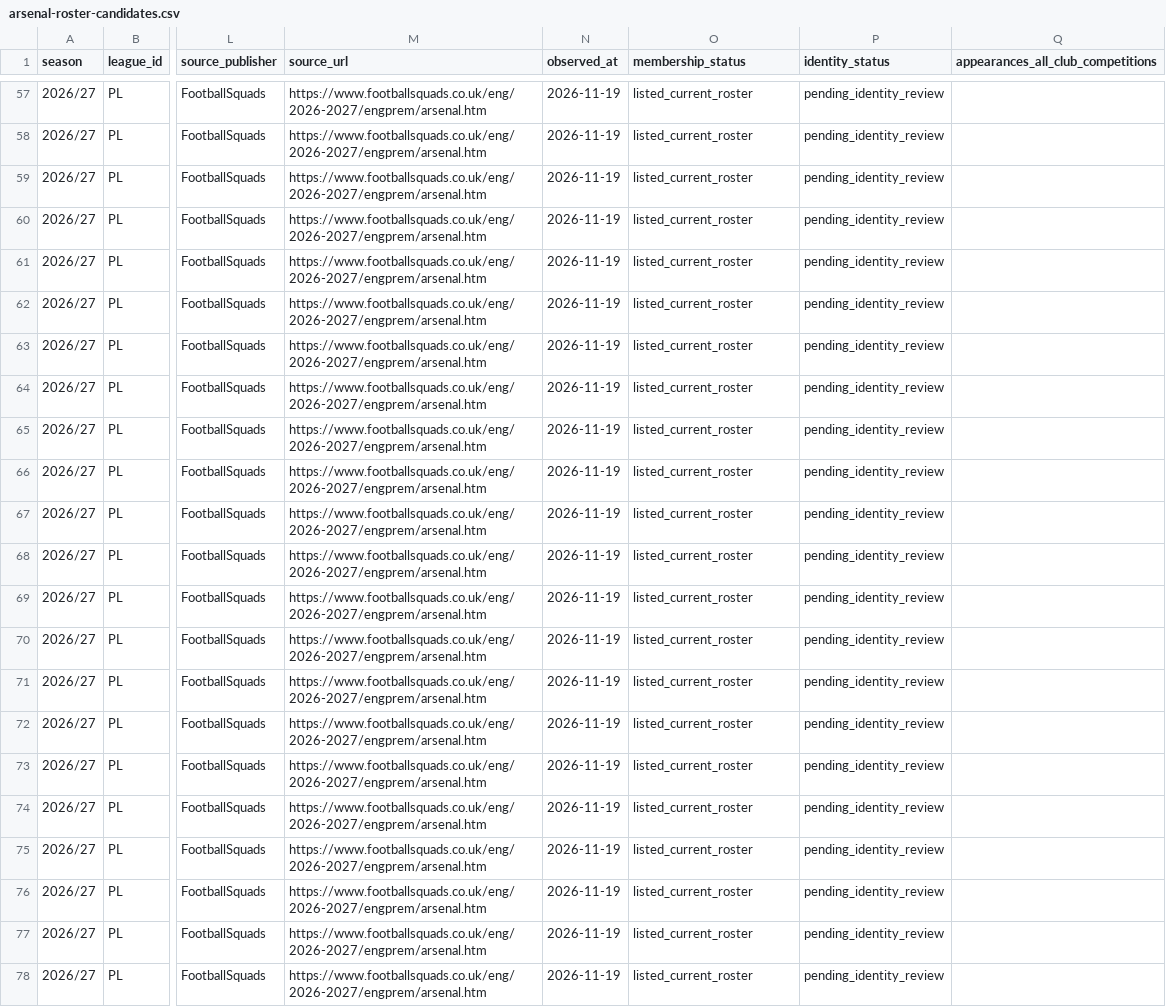
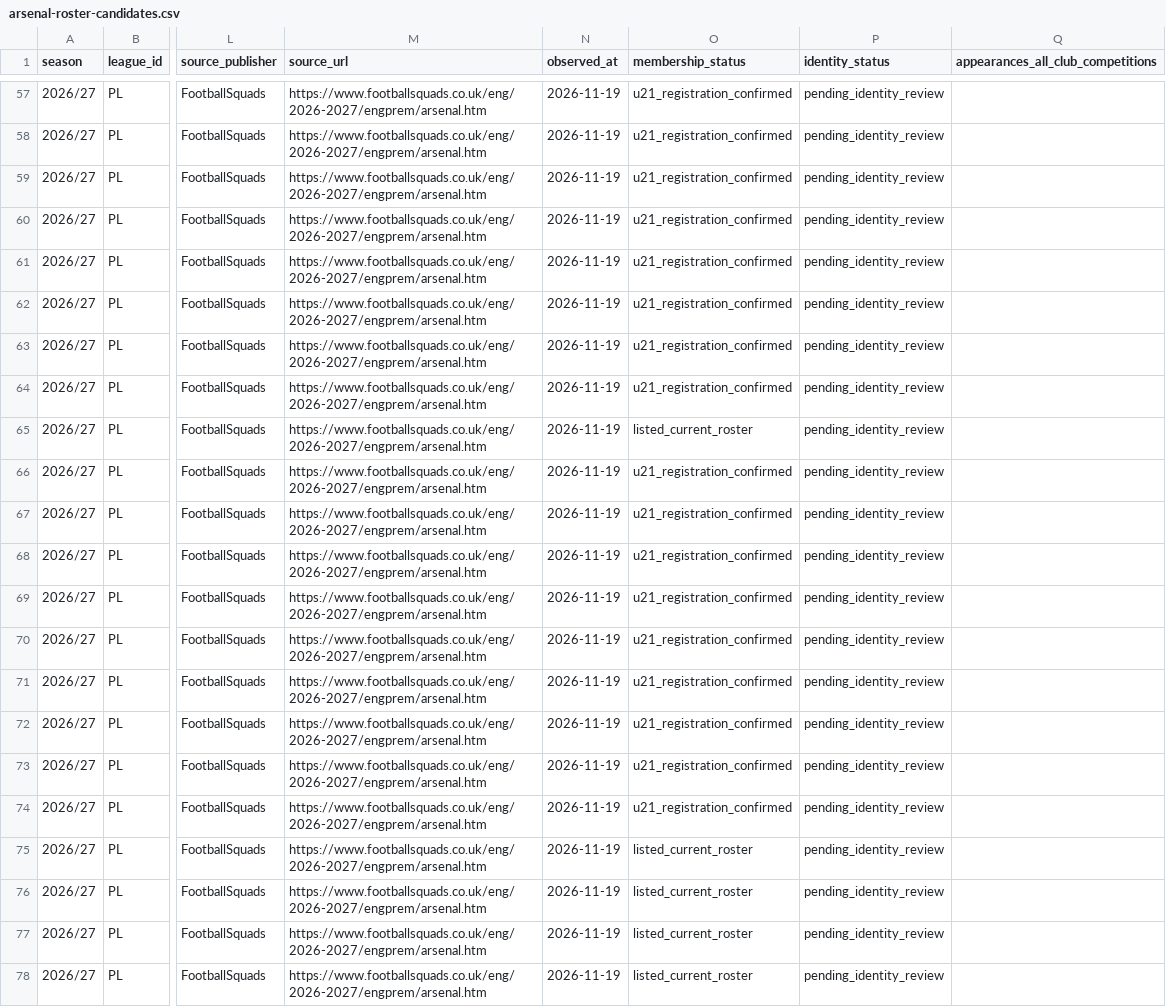
Before and after one commit to bazaku22/Project-Football-time, a CSV file: data/intake/2026-27/PL/arsenal-roster-candidates.csv, drawn as a sheet; only a part is shown, gaps mark what is left out; the diff covers the shown part only; the diff names each change by its address in the sheet, - before the commit and + after, or states it on an @@ line.

Commit message:
data: reconcile Arsenal candidates against official PL registration list

```diff
--- a/data/intake/2026-27/PL/arsenal-roster-candidates.csv
+++ b/data/intake/2026-27/PL/arsenal-roster-candidates.csv
-O57:O64 (membership_status): listed_current_roster
+O57:O64 (membership_status): u21_registration_confirmed
-O66:O74 (membership_status): listed_current_roster
+O66:O74 (membership_status): u21_registration_confirmed
```
Also changed, not shown: 42 edited cells elsewhere in this file.
